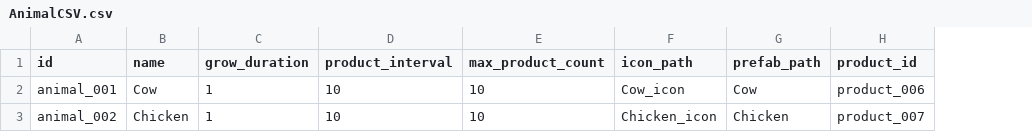
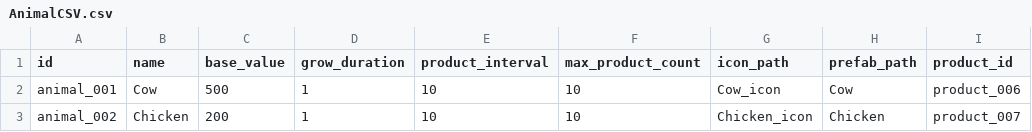
Before and after one commit to vothienminh2601/Wolf-Farmer, a CSV file: Assets/InGame/Datas/AnimalCSV.csv, drawn as a sheet; the diff names each change by its address in the sheet, - before the commit and + after, or states it on an @@ line.

```diff
--- a/Assets/InGame/Datas/AnimalCSV.csv
+++ b/Assets/InGame/Datas/AnimalCSV.csv
+column C (base_value), rows 2-3: 500 | 200
```
Also changed, not shown: Assets/InGame/Datas/SeedCSV.csv, 42 other files.
